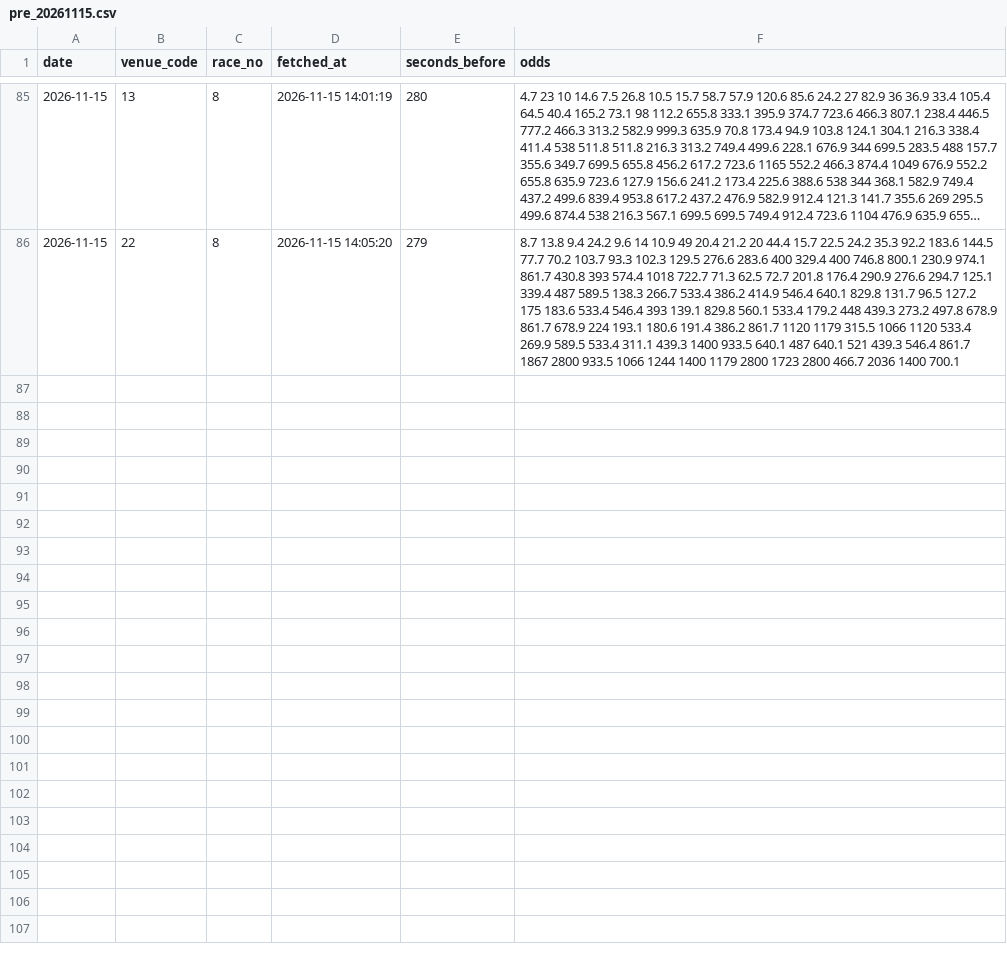
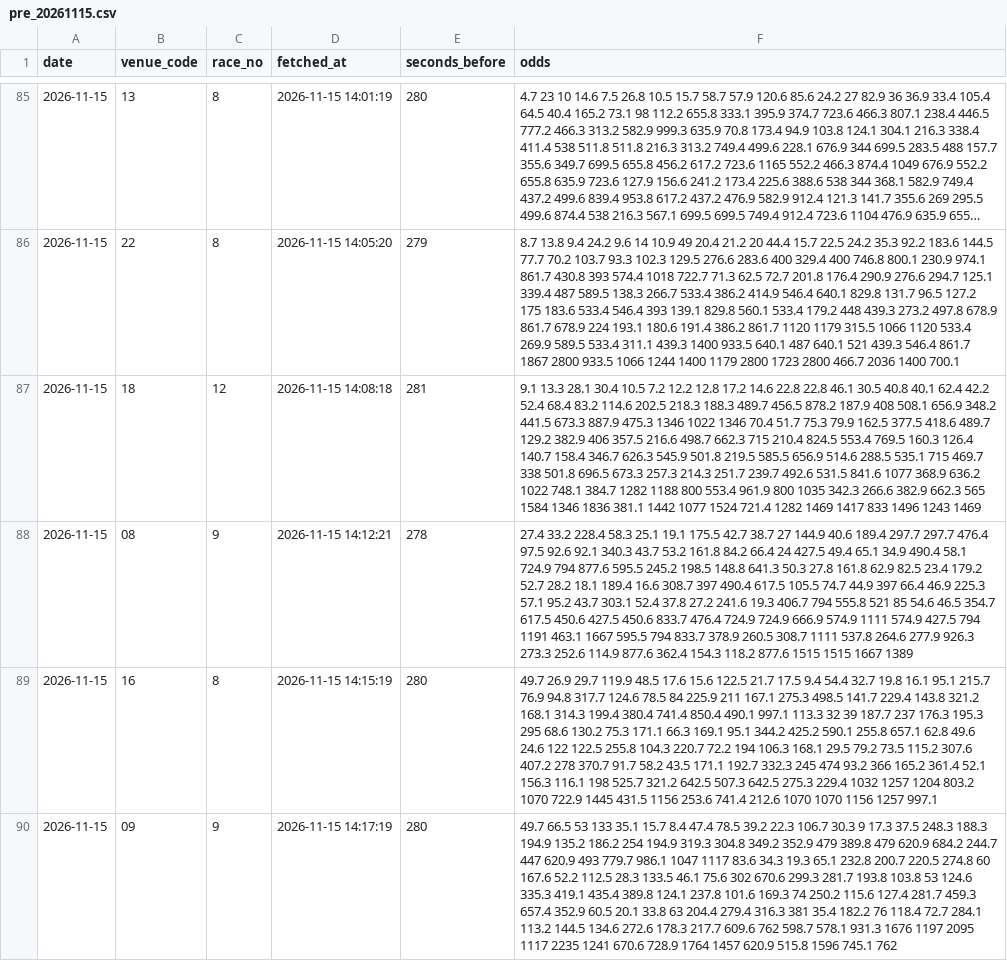
Before and after one commit to yadon-code/yoso-ai, a CSV file: data/odds_pre/pre_20261115.csv, drawn as a sheet; only a part is shown, gaps mark what is left out; long unchanged cells end in …; the diff names each change by its address in the sheet, - before the commit and + after, or states it on an @@ line.

```diff
--- a/data/odds_pre/pre_20261115.csv
+++ b/data/odds_pre/pre_20261115.csv
+row 87: 2026-11-15 | 18 | 12 | 2026-11-15 14:08:18 | 281 | 9.1 13.3 28.1 30.4 10.5 7.2 12.2 12.8 17.2 14.6 22.8 22.8 46.1 30.5 40.8 40.1 62.4 42.2 52.4 68.4 83.2 114.6 202.5 218.3 188.3 489.7 456.5 878.2 187.9 408 508.1 656.9 348.2 441.5 673.3 887.9 475.3 1346 1022 1346 70.4 51.7 75.3 79.9 162.5 377.5 418.6 489.7 129.2 382.9 406 357.5 216.6 498.7 662.3 715 210.4 824.5 553.4 769.5 160.3 126.4 140.7 158.4 346.7 626.3 545.9 501.8 219.5 585.5 656.9 514.6 288.5 535.1 715 469.7 338 501.8 696.5 673.3 257.3 214.3 251.7 239.7 492.6 531.5 841.6 1077 368.9 636.2 1022 748.1 384.7 1282 1188 800 553.4 961.9 800 1035 342.3 266.6 382.9 662.3 565 1584 1346 1836 381.1 1442 1077 1524 721.4 1282 1469 1417 833 1496 1243 1469
+row 88: 2026-11-15 | 08 | 9 | 2026-11-15 14:12:21 | 278 | 27.4 33.2 228.4 58.3 25.1 19.1 175.5 42.7 38.7 27 144.9 40.6 189.4 297.7 297.7 476.4 97.5 92.6 92.1 340.3 43.7 53.2 161.8 84.2 66.4 24 427.5 49.4 65.1 34.9 490.4 58.1 724.9 794 877.6 595.5 245.2 198.5 148.8 641.3 50.3 27.8 161.8 62.9 82.5 23.4 179.2 52.7 28.2 18.1 189.4 16.6 308.7 397 490.4 617.5 105.5 74.7 44.9 397 66.4 46.9 225.3 57.1 95.2 43.7 303.1 52.4 37.8 27.2 241.6 19.3 406.7 794 555.8 521 85 54.6 46.5 354.7 617.5 450.6 427.5 450.6 833.7 476.4 724.9 724.9 666.9 574.9 1111 574.9 427.5 794 1191 463.1 1667 595.5 794 833.7 378.9 260.5 308.7 1111 537.8 264.6 277.9 926.3 273.3 252.6 114.9 877.6 362.4 154.3 118.2 877.6 1515 1515 1667 1389
+row 89: 2026-11-15 | 16 | 8 | 2026-11-15 14:15:19 | 280 | 49.7 26.9 29.7 119.9 48.5 17.6 15.6 122.5 21.7 17.5 9.4 54.4 32.7 19.8 16.1 95.1 215.7 76.9 94.8 317.7 124.6 78.5 84 225.9 211 167.1 275.3 498.5 141.7 229.4 143.8 321.2 168.1 314.3 199.4 380.4 741.4 850.4 490.1 997.1 113.3 32 39 187.7 237 176.3 195.3 295 68.6 130.2 75.3 171.1 66.3 169.1 95.1 344.2 425.2 590.1 255.8 657.1 62.8 49.6 24.6 122 122.5 255.8 104.3 220.7 72.2 194 106.3 168.1 29.5 79.2 73.5 115.2 307.6 407.2 278 370.7 91.7 58.2 43.5 171.1 192.7 332.3 245 474 93.2 366 165.2 361.4 52.1 156.3 116.1 198 525.7 321.2 642.5 507.3 642.5 275.3 229.4 1032 1257 1204 803.2 1070 722.9 1445 431.5 1156 253.6 741.4 212.6 1070 1070 1156 1257 997.1
+row 90: 2026-11-15 | 09 | 9 | 2026-11-15 14:17:19 | 280 | 49.7 66.5 53 133 35.1 15.7 8.4 47.4 78.5 39.2 22.3 106.7 30.3 9 17.3 37.5 248.3 188.3 194.9 135.2 186.2 254 194.9 319.3 304.8 349.2 352.9 479 389.8 479 620.9 684.2 244.7 447 620.9 493 779.7 986.1 1047 1117 83.6 34.3 19.3 65.1 232.8 200.7 220.5 274.8 60 167.6 52.2 112.5 28.3 133.5 46.1 75.6 302 670.6 299.3 281.7 193.8 103.8 53 124.6 335.3 419.1 435.4 389.8 124.1 237.8 101.6 169.3 74 250.2 115.6 127.4 281.7 459.3 657.4 352.9 60.5 20.1 33.8 63 204.4 279.4 316.3 381 35.4 182.2 76 118.4 72.7 284.1 113.2 144.5 134.6 272.6 178.3 217.7 609.6 762 598.7 578.1 931.3 1676 1197 2095 1117 2235 1241 670.6 728.9 1764 1457 620.9 515.8 1596 745.1 762
```
Also changed, not shown: data/paper/results_live.csv, data/predictions/live_20261115.csv, 2 other files.
